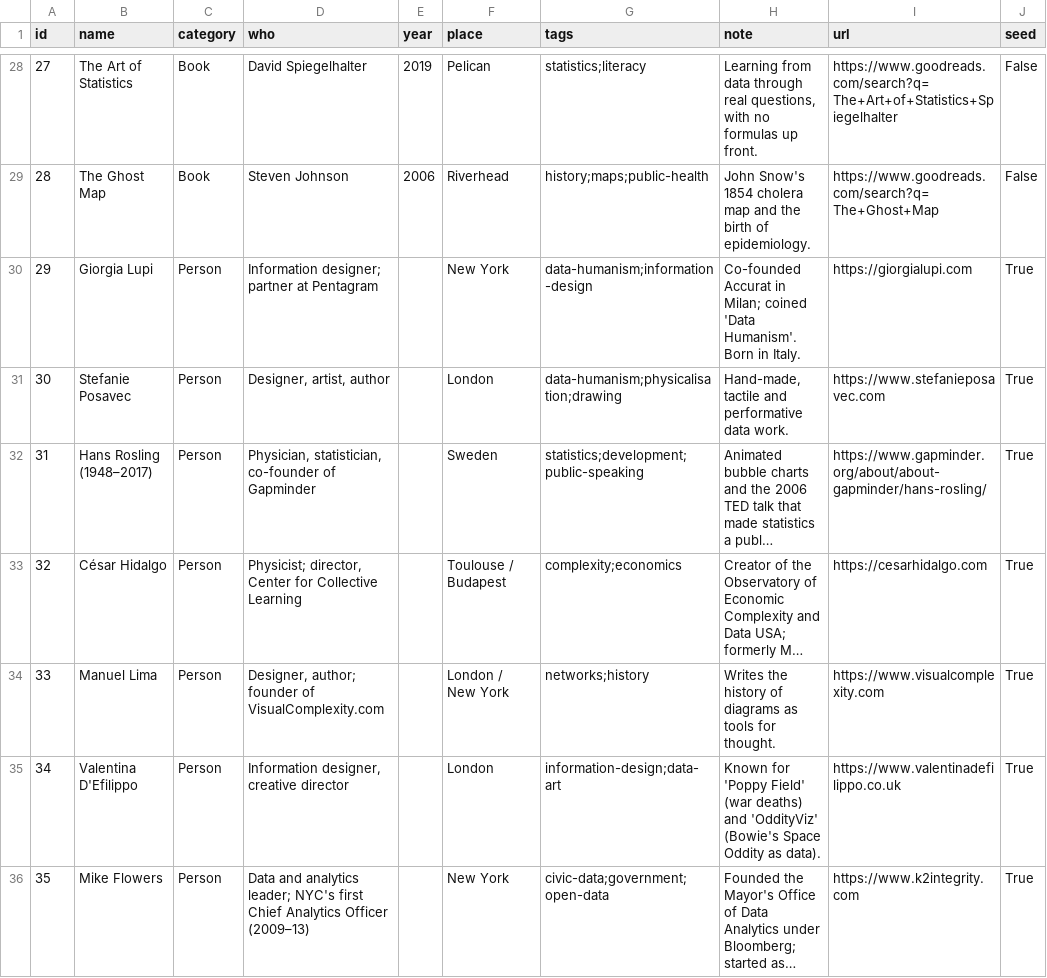
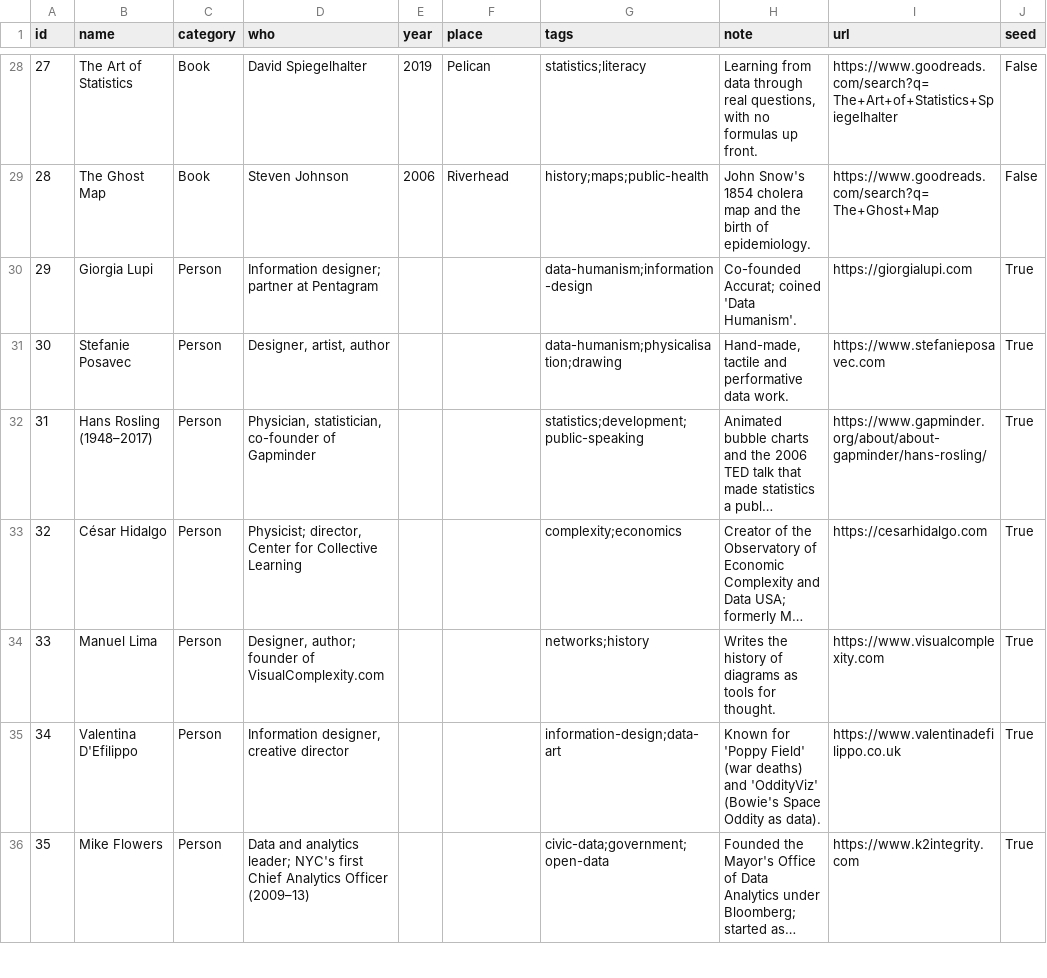
Before and after one commit to ContentContext/Data-Practice-Atlas, a CSV file: data/atlas.csv, drawn as a sheet; only a part is shown, gaps mark what is left out; long unchanged cells end in …; the diff covers the shown part only; the diff names each change by its address in the sheet, - before the commit and + after, or states it on an @@ line.

```diff
--- a/data/atlas.csv
+++ b/data/atlas.csv
-F30 (place): New York
+F30 (place): (empty)
-H30 (note): Co-founded Accurat in Milan; coined 'Data Humanism'. Born in Italy.
+H30 (note): Co-founded Accurat; coined 'Data Humanism'.
-F31 (place): London
+F31 (place): (empty)
-F32 (place): Sweden
+F32 (place): (empty)
-F33 (place): Toulouse / Budapest
+F33 (place): (empty)
-F34 (place): London / New York
+F34 (place): (empty)
-F35 (place): London
+F35 (place): (empty)
-F36 (place): New York
+F36 (place): (empty)
```
Also changed, not shown: 120 edited cells elsewhere in this file, 4 other files.
